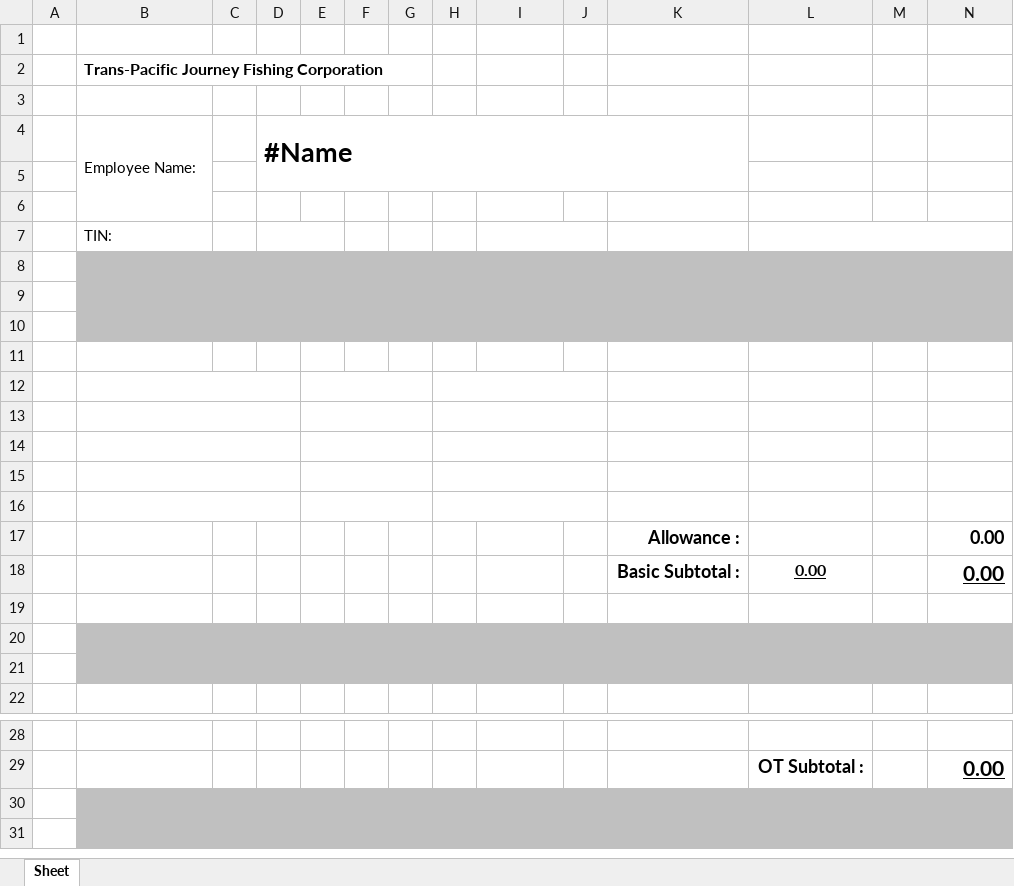
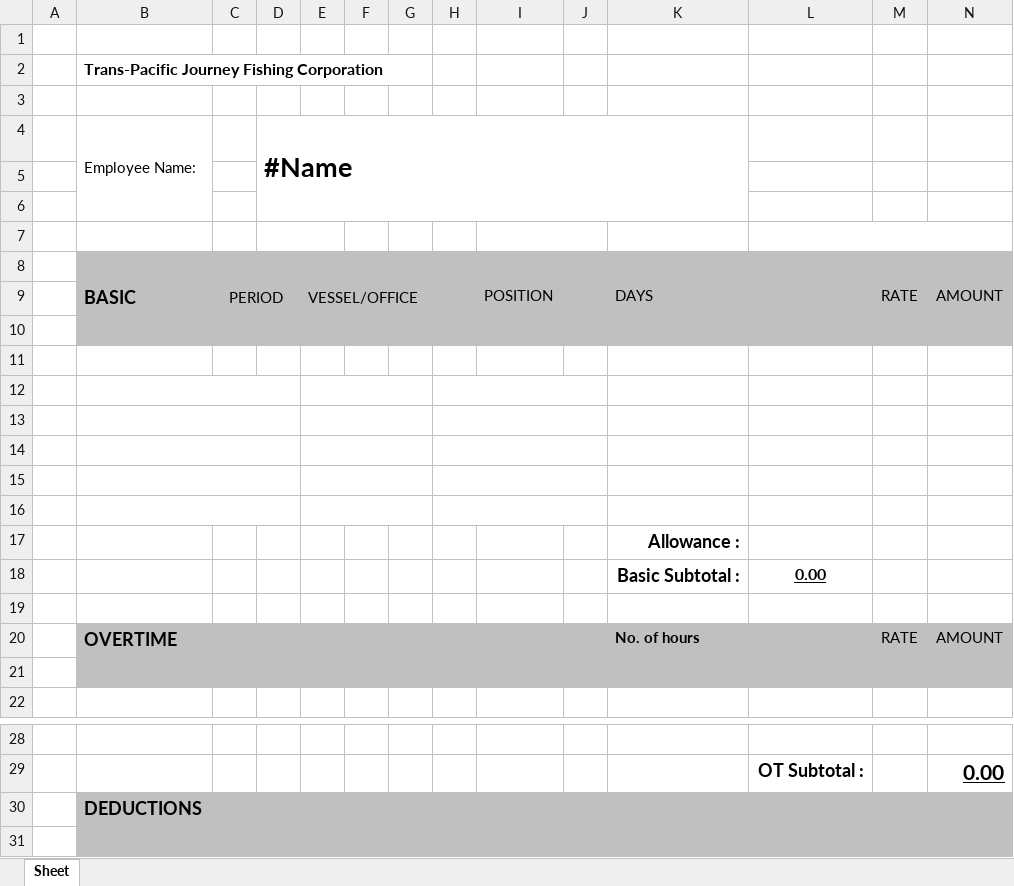
Before and after one commit to jpmcs18/TPJ-HRIS, an Excel workbook: WebTemplate/Resources/Template/CrewPayslip.xlsx, sheet Sheet, drawn as a sheet; only a part is shown, gaps mark what is left out; values as stored, in another font and other column widths than the file's, no borders; charts and pictures not drawn; removed rows and columns are numbered as before the commit, all else as after; rows hold the shown columns only; the diff covers the shown part only; the diff names each change by its address in the sheet, - before the commit and + after, or states it on an @@ line.

Commit message:
Crew Payroll Report

```diff
--- a/WebTemplate/Resources/Template/CrewPayslip.xlsx (sheet Sheet)
+++ b/WebTemplate/Resources/Template/CrewPayslip.xlsx (sheet Sheet)
-D4:K5 merged
+D4:K6 merged
-B7: TIN:
+B7: (empty)
+row 8: (empty)
+row 9:  | BASIC | PERIOD |  | VESSEL/OFFICE |  |  |  | POSITION |  | DAYS |  | RATE | AMOUNT
-B11:N12 fill: #C0C0C0
+B11:N12 fill: none
+B12:D12 merged
+E12:G12 merged
+H12:J12 merged
+B13:D13 merged
+E13:G13 merged
+H13:J13 merged
+row 17:  |  |  |  |  |  |  |  |  |  | Allowance :
+row 18:  |  |  |  |  |  |  |  |  |  | Basic Subtotal : | 0.00
-B15:D15 merged
-E15:G15 merged
-H15:J15 merged
-row 20: (empty)
+row 20:  | OVERTIME |  |  |  |  |  |  |  |  | No. of hours |  | RATE | AMOUNT
-B20:N20 fill: none
+B20:N20 fill: #C0C0C0
-B16:D16 merged
-E16:G16 merged
-H16:J16 merged
-row 17:  |  |  |  |  |  |  |  |  |  | Allowance : |  |  | 0.00
-row 18:  |  |  |  |  |  |  |  |  |  | Basic Subtotal : | 0.00 |  | 0.00
-row 19: (empty)
-row 20: (empty)
-B30: (empty)
+B30: DEDUCTIONS
```
Also changed, not shown: cell formats elsewhere in this sheet, charts or pictures, WebTemplate/Resources/Template/CrewPayrollSheetB.xlsx, 5 other files.
